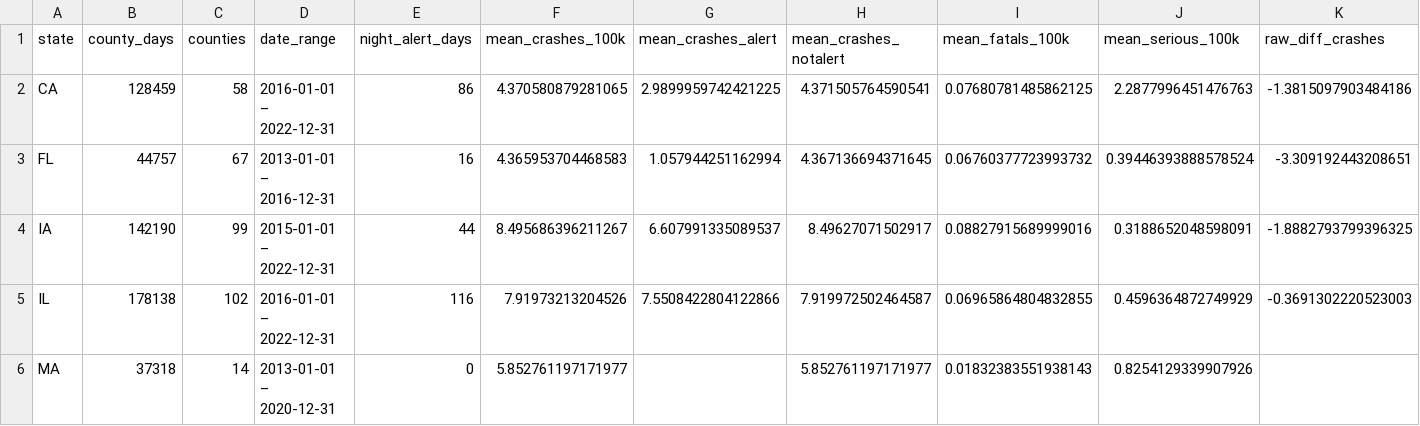
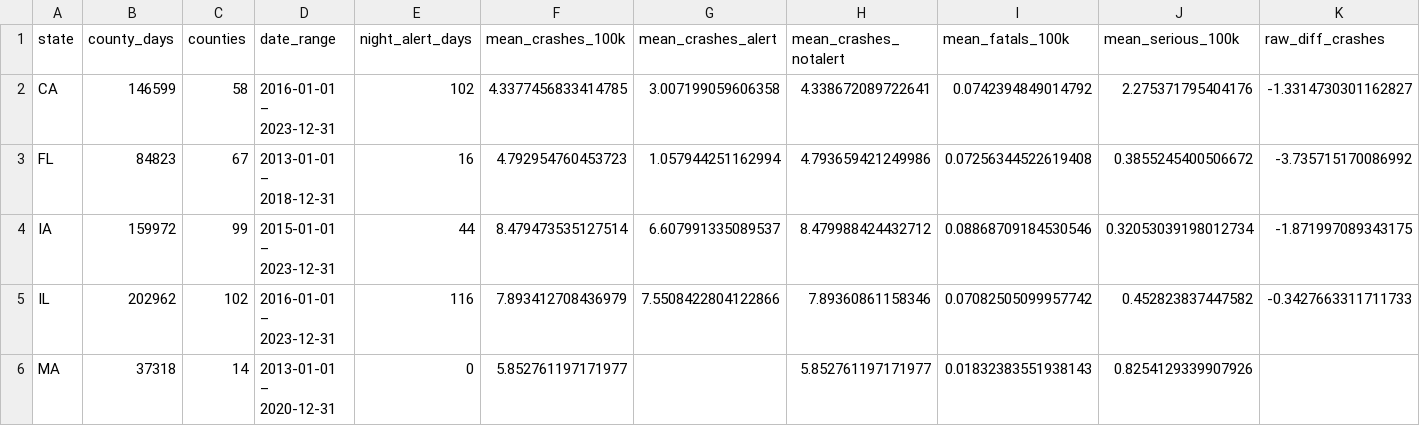
Before and after one commit to garyson03152003/Amber-alert-death, a CSV file: output/tables/state_dot_descriptives.csv, drawn as a sheet; only a part is shown; the diff covers the shown part only.

```diff
--- a/output/tables/state_dot_descriptives.csv
+++ b/output/tables/state_dot_descriptives.csv
@@ -1,6 +1,6 @@
 state,county_days,counties,date_range,night_alert_days,mean_crashes_100k,mean_crashes_alert,mean_crashes_notalert,mean_fatals_100k,mean_serious_100k,raw_diff_crashes
-CA,128459,58,2016-01-01 – 2022-12-31,86,4.370580879281065,2.9899959742421225,4.371505764590541,0.07680781485862125,2.2877996451476763,-1.3815097903484186
-FL,44757,67,2013-01-01 – 2016-12-31,16,4.365953704468583,1.057944251162994,4.367136694371645,0.06760377723993732,0.39446393888578524,-3.309192443208651
-IA,142190,99,2015-01-01 – 2022-12-31,44,8.495686396211267,6.607991335089537,8.49627071502917,0.08827915689999016,0.3188652048598091,-1.8882793799396325
-IL,178138,102,2016-01-01 – 2022-12-31,116,7.91973213204526,7.5508422804122866,7.919972502464587,0.06965864804832855,0.4596364872749929,-0.3691302220523003
+CA,146599,58,2016-01-01 – 2023-12-31,102,4.3377456833414785,3.007199059606358,4.338672089722641,0.0742394849014792,2.275371795404176,-1.3314730301162827
+FL,84823,67,2013-01-01 – 2018-12-31,16,4.792954760453723,1.057944251162994,4.793659421249986,0.07256344522619408,0.3855245400506672,-3.735715170086992
+IA,159972,99,2015-01-01 – 2023-12-31,44,8.479473535127514,6.607991335089537,8.479988424432712,0.08868709184530546,0.32053039198012734,-1.871997089343175
+IL,202962,102,2016-01-01 – 2023-12-31,116,7.893412708436979,7.5508422804122866,7.89360861158346,0.07082505099957742,0.452823837447582,-0.3427663311711733
 MA,37318,14,2013-01-01 – 2020-12-31,0,5.852761197171977,,5.852761197171977,0.01832383551938143,0.8254129339907926,
```
Also changed, not shown: 1 added row and 42 edited cells elsewhere in this file, output/tables/dui_deterrence_test.csv, output/tables/latenight_sensitivity.csv, 9 other files.
